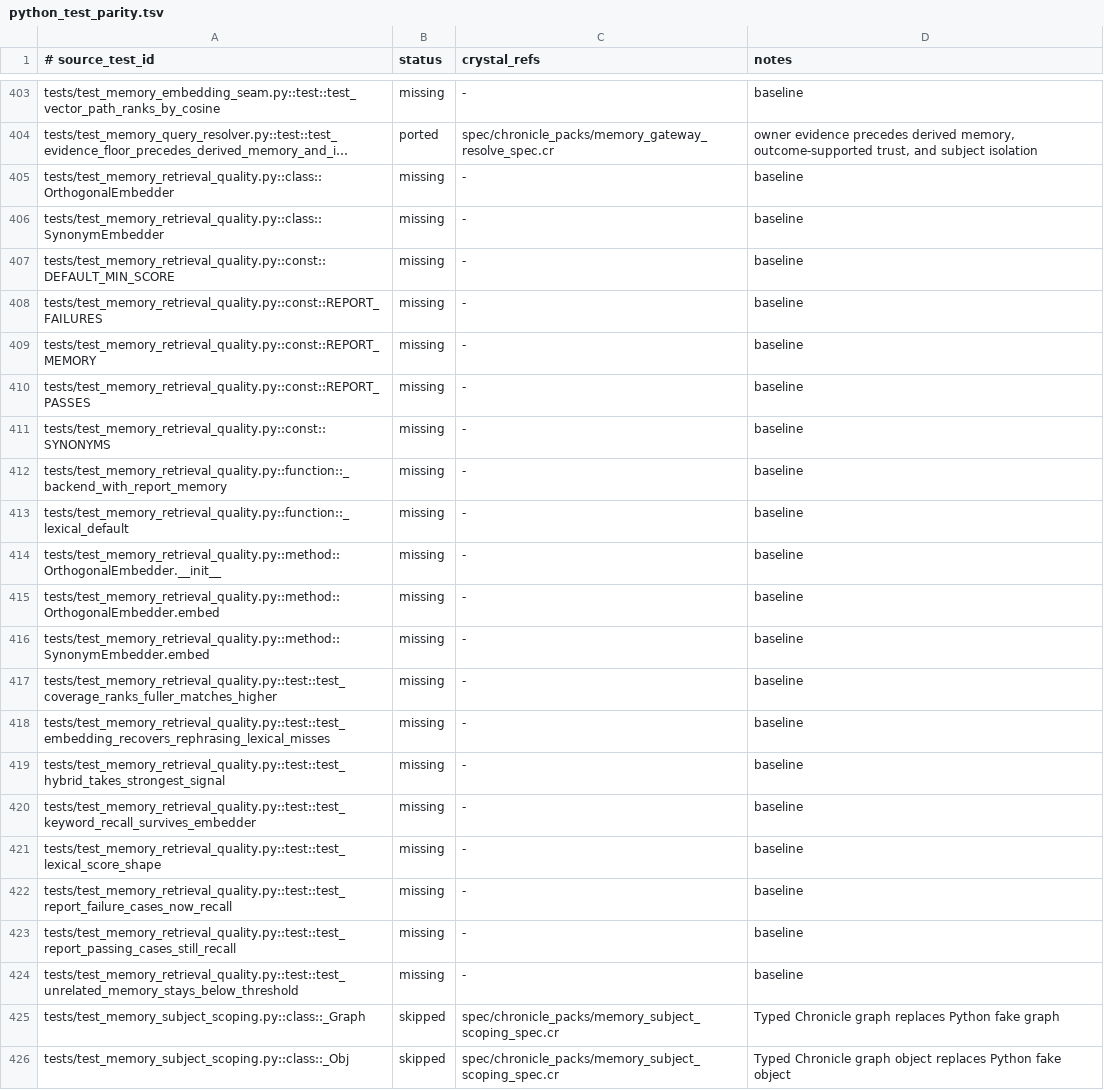
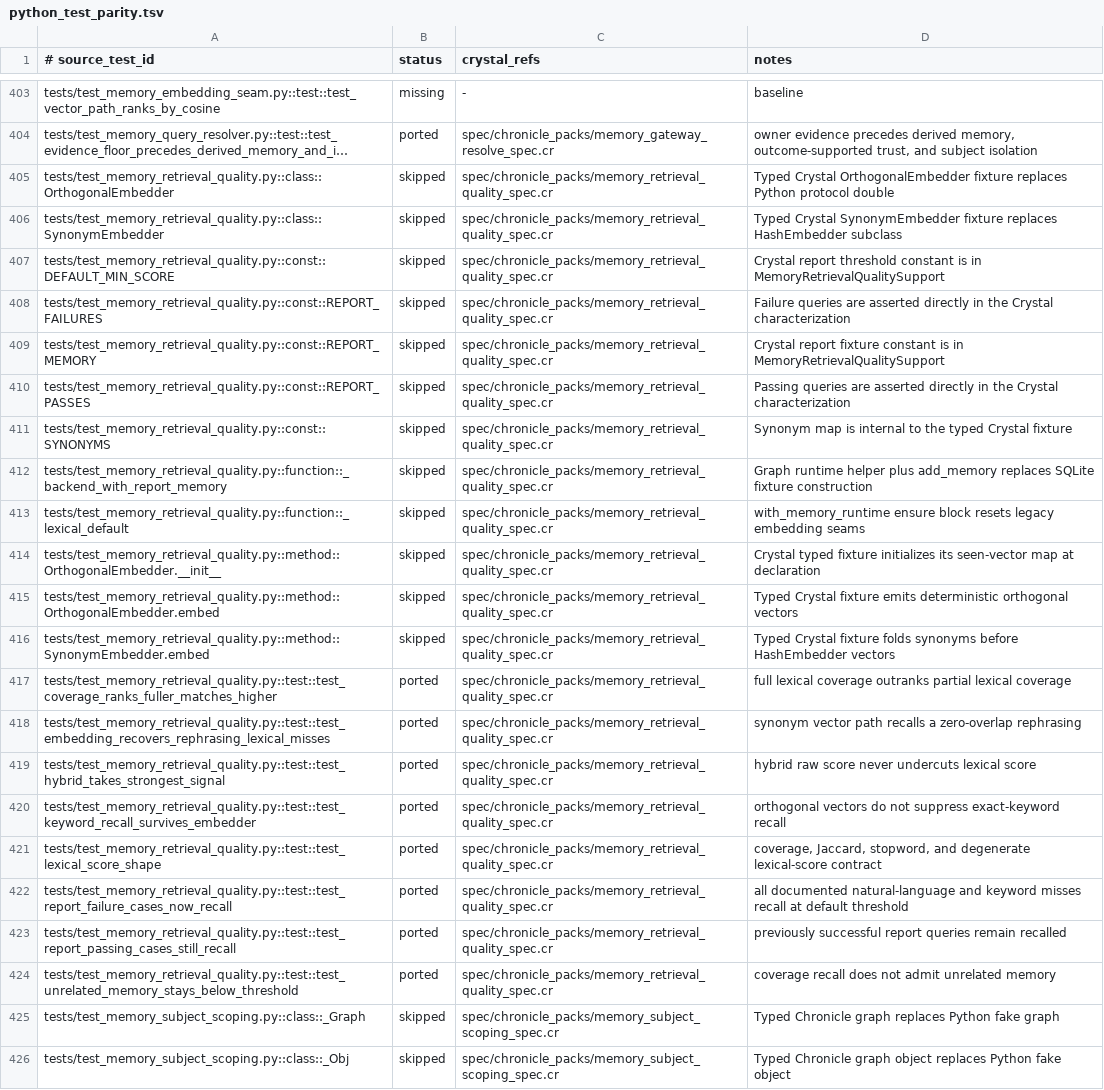
Before and after one commit to dsisnero/chronicle-packs, a TSV file: plans/inventory/python_test_parity.tsv, drawn as a sheet; only a part is shown, gaps mark what is left out; long unchanged cells end in …; the diff names each change by its address in the sheet, - before the commit and + after, or states it on an @@ line.

Commit message:
port: complete memory retrieval quality test parity
- characterize report-memory lexical recall and ranking regressions\n- verify hybrid embedding recall never undercuts keyword recall\n- advance upstream test parity to 323/638

```diff
--- a/plans/inventory/python_test_parity.tsv
+++ b/plans/inventory/python_test_parity.tsv
-B405:B416 (status): missing
+B405:B416 (status): skipped
-C405:C424 (crystal_refs): -
+C405:C424 (crystal_refs): spec/chronicle_packs/memory_retrieval_quality_spec.cr
-D405 (notes): baseline
+D405 (notes): Typed Crystal OrthogonalEmbedder fixture replaces Python protocol double
-D406 (notes): baseline
+D406 (notes): Typed Crystal SynonymEmbedder fixture replaces HashEmbedder subclass
-D407 (notes): baseline
+D407 (notes): Crystal report threshold constant is in MemoryRetrievalQualitySupport
-D408 (notes): baseline
+D408 (notes): Failure queries are asserted directly in the Crystal characterization
-D409 (notes): baseline
+D409 (notes): Crystal report fixture constant is in MemoryRetrievalQualitySupport
-D410 (notes): baseline
+D410 (notes): Passing queries are asserted directly in the Crystal characterization
-D411 (notes): baseline
+D411 (notes): Synonym map is internal to the typed Crystal fixture
-D412 (notes): baseline
+D412 (notes): Graph runtime helper plus add_memory replaces SQLite fixture construction
-D413 (notes): baseline
+D413 (notes): with_memory_runtime ensure block resets legacy embedding seams
-D414 (notes): baseline
+D414 (notes): Crystal typed fixture initializes its seen-vector map at declaration
-D415 (notes): baseline
+D415 (notes): Typed Crystal fixture emits deterministic orthogonal vectors
-D416 (notes): baseline
+D416 (notes): Typed Crystal fixture folds synonyms before HashEmbedder vectors
-B417:B424 (status): missing
+B417:B424 (status): ported
-D417 (notes): baseline
+D417 (notes): full lexical coverage outranks partial lexical coverage
-D418 (notes): baseline
+D418 (notes): synonym vector path recalls a zero-overlap rephrasing
-D419 (notes): baseline
+D419 (notes): hybrid raw score never undercuts lexical score
-D420 (notes): baseline
+D420 (notes): orthogonal vectors do not suppress exact-keyword recall
-D421 (notes): baseline
+D421 (notes): coverage, Jaccard, stopword, and degenerate lexical-score contract
-D422 (notes): baseline
+D422 (notes): all documented natural-language and keyword misses recall at default threshold
-D423 (notes): baseline
+D423 (notes): previously successful report queries remain recalled
-D424 (notes): baseline
+D424 (notes): coverage recall does not admit unrelated memory
```
Also changed, not shown: 2 other files.
